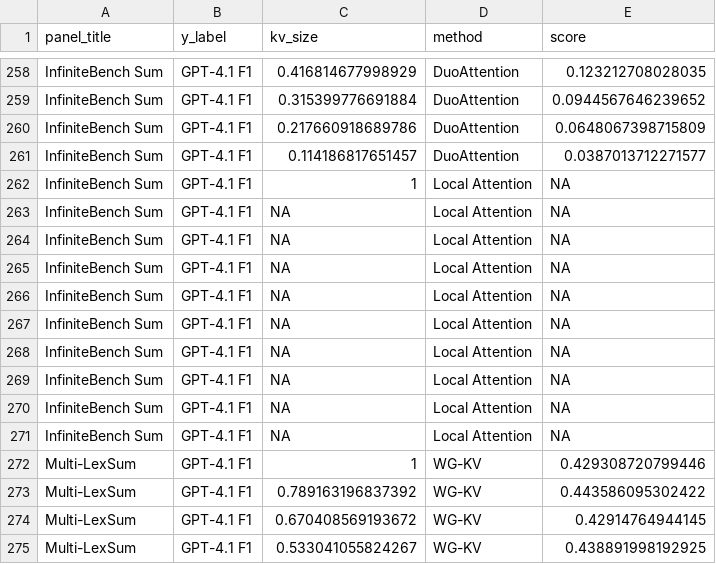
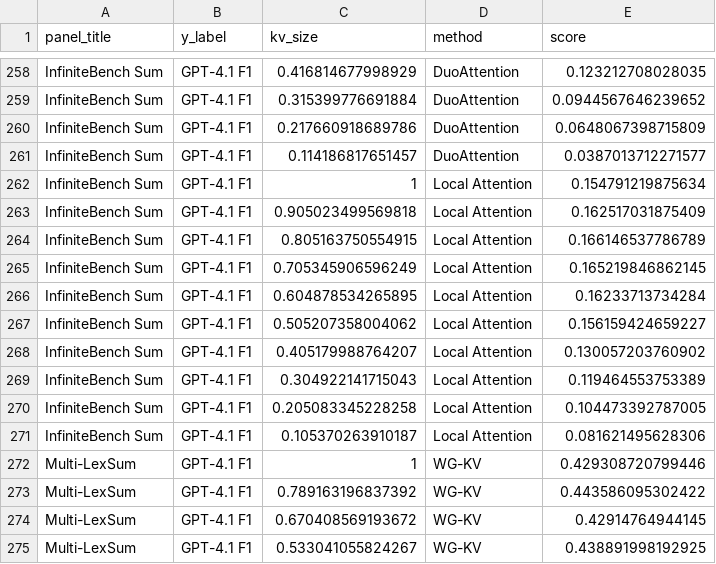
Before and after one commit to lashhw/llama-sparse-figures, a CSV file: data/benchmark.csv, drawn as a sheet; only a part is shown, gaps mark what is left out; the diff covers the shown part only.

```diff
--- a/data/benchmark.csv
+++ b/data/benchmark.csv
@@ -261,12 +261,12 @@ InfiniteBench Sum,GPT-4.1 F1,0.217660918689786,DuoAttention,0.0648067398715809
 InfiniteBench Sum,GPT-4.1 F1,0.114186817651457,DuoAttention,0.0387013712271577
-InfiniteBench Sum,GPT-4.1 F1,1,Local Attention,NA
-InfiniteBench Sum,GPT-4.1 F1,NA,Local Attention,NA
-InfiniteBench Sum,GPT-4.1 F1,NA,Local Attention,NA
-InfiniteBench Sum,GPT-4.1 F1,NA,Local Attention,NA
-InfiniteBench Sum,GPT-4.1 F1,NA,Local Attention,NA
-InfiniteBench Sum,GPT-4.1 F1,NA,Local Attention,NA
-InfiniteBench Sum,GPT-4.1 F1,NA,Local Attention,NA
-InfiniteBench Sum,GPT-4.1 F1,NA,Local Attention,NA
-InfiniteBench Sum,GPT-4.1 F1,NA,Local Attention,NA
-InfiniteBench Sum,GPT-4.1 F1,NA,Local Attention,NA
+InfiniteBench Sum,GPT-4.1 F1,1,Local Attention,0.154791219875634
+InfiniteBench Sum,GPT-4.1 F1,0.905023499569818,Local Attention,0.162517031875409
+InfiniteBench Sum,GPT-4.1 F1,0.805163750554915,Local Attention,0.166146537786789
+InfiniteBench Sum,GPT-4.1 F1,0.705345906596249,Local Attention,0.165219846862145
+InfiniteBench Sum,GPT-4.1 F1,0.604878534265895,Local Attention,0.16233713734284
+InfiniteBench Sum,GPT-4.1 F1,0.505207358004062,Local Attention,0.156159424659227
+InfiniteBench Sum,GPT-4.1 F1,0.405179988764207,Local Attention,0.130057203760902
+InfiniteBench Sum,GPT-4.1 F1,0.304922141715043,Local Attention,0.119464553753389
+InfiniteBench Sum,GPT-4.1 F1,0.205083345228258,Local Attention,0.104473392787005
+InfiniteBench Sum,GPT-4.1 F1,0.105370263910187,Local Attention,0.081621495628306
 Multi-LexSum,GPT-4.1 F1,1,WG-KV,0.429308720799446
```
Also changed, not shown: 51 edited cells elsewhere in this file.
